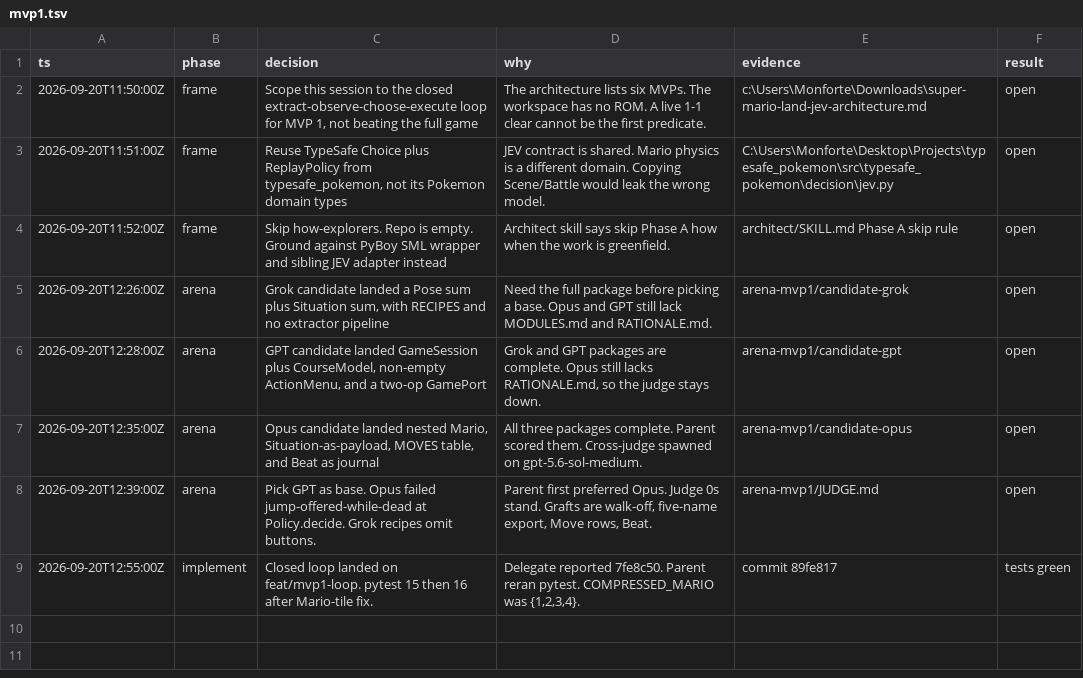
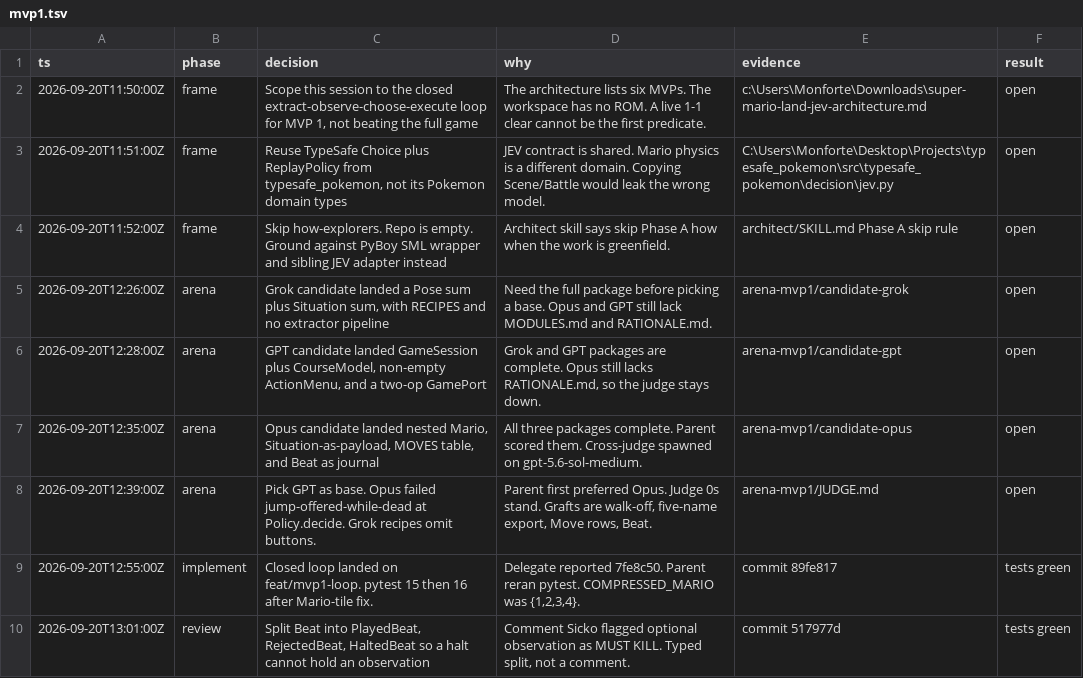
Before and after one commit to MonforteGG/jev-plays-super-mario-land, a TSV file: .audit/mvp1.tsv, drawn as a sheet.

```diff
--- a/.audit/mvp1.tsv
+++ b/.audit/mvp1.tsv
@@ -9 +9,2 @@ ts	phase	decision	why	evidence	result
 2026-09-20T12:55:00Z	implement	Closed loop landed on feat/mvp1-loop. pytest 15 then 16 after Mario-tile fix.	Delegate reported 7fe8c50. Parent reran pytest. COMPRESSED_MARIO was {1,2,3,4}.	commit 89fe817	tests green
+2026-09-20T13:01:00Z	review	Split Beat into PlayedBeat, RejectedBeat, HaltedBeat so a halt cannot hold an observation	Comment Sicko flagged optional observation as MUST KILL. Typed split, not a comment.	commit 517977d	tests green
```
